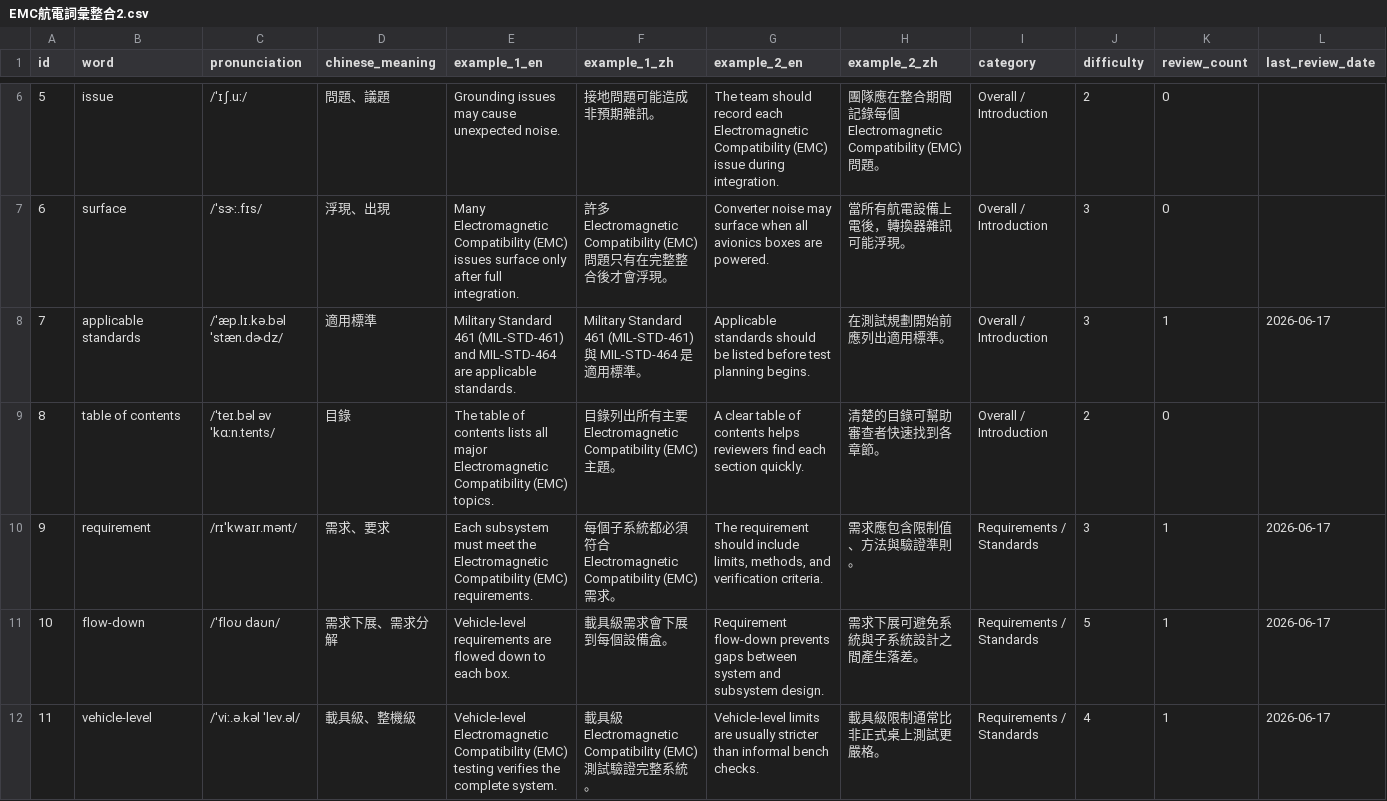
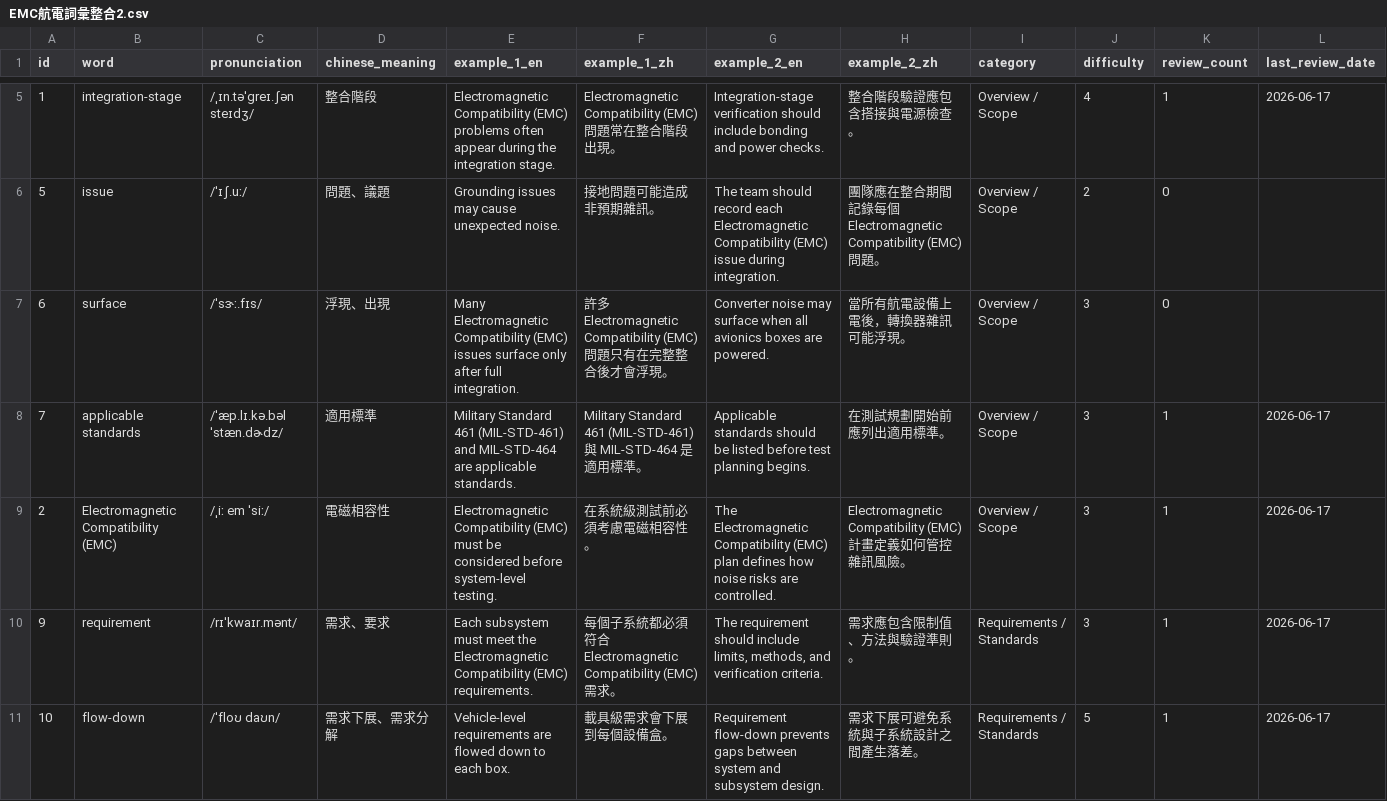
Before and after one commit to Aix-Xquall/EVD_Vocabulary, a CSV file: vocabulary/EMC航電詞彙整合2.csv, drawn as a sheet; only a part is shown, gaps mark what is left out; the shorter side is filled out with more unchanged rows; the diff covers the shown part only.

```diff
--- a/vocabulary/EMC航電詞彙整合2.csv
+++ b/vocabulary/EMC航電詞彙整合2.csv
@@ -6,4 +5,5 @@
-"5","issue","/ˈɪʃ.uː/","問題、議題","Grounding issues may cause unexpected noise.","接地問題可能造成非預期雜訊。","The team should record each Electromagnetic Compatibility (EMC) issue during integration.","團隊應在整合期間記錄每個 Electromagnetic Compatibility (EMC) 問題。","Overall / Introduction","2","0",""
-"6","surface","/ˈsɝː.fɪs/","浮現、出現","Many Electromagnetic Compatibility (EMC) issues surface only after full integration.","許多 Electromagnetic Compatibility (EMC) 問題只有在完整整合後才會浮現。","Converter noise may surface when all avionics boxes are powered.","當所有航電設備上電後，轉換器雜訊可能浮現。","Overall / Introduction","3","0",""
-"7","applicable standards","/ˈæp.lɪ.kə.bəl ˈstæn.dɚdz/","適用標準","Military Standard 461 (MIL-STD-461) and MIL-STD-464 are applicable standards.","Military Standard 461 (MIL-STD-461) 與 MIL-STD-464 是適用標準。","Applicable standards should be listed before test planning begins.","在測試規劃開始前應列出適用標準。","Overall / Introduction","3","1","2026-06-17"
-"8","table of contents","/ˈteɪ.bəl əv ˈkɑːn.tents/","目錄","The table of contents lists all major Electromagnetic Compatibility (EMC) topics.","目錄列出所有主要 Electromagnetic Compatibility (EMC) 主題。","A clear table of contents helps reviewers find each section quickly.","清楚的目錄可幫助審查者快速找到各章節。","Overall / Introduction","2","0",""
+1,integration-stage,/ˌɪn.təˈɡreɪ.ʃən steɪdʒ/,整合階段,Electromagnetic Compatibility (EMC) problems often appear during the integration stage.,Electromagnetic Compatibility (EMC) 問題常在整合階段出現。,Integration-stage verification should include bonding and power checks.,整合階段驗證應包含搭接與電源檢查。,Overview / Scope,4,1,2026-06-17
+5,issue,/ˈɪʃ.uː/,問題、議題,Grounding issues may cause unexpected noise.,接地問題可能造成非預期雜訊。,The team should record each Electromagnetic Compatibility (EMC) issue during integration.,團隊應在整合期間記錄每個 Electromagnetic Compatibility (EMC) 問題。,Overview / Scope,2,0,
+6,surface,/ˈsɝː.fɪs/,浮現、出現,Many Electromagnetic Compatibility (EMC) issues surface only after full integration.,許多 Electromagnetic Compatibility (EMC) 問題只有在完整整合後才會浮現。,Converter noise may surface when all avionics boxes are powered.,當所有航電設備上電後，轉換器雜訊可能浮現。,Overview / Scope,3,0,
+7,applicable standards,/ˈæp.lɪ.kə.bəl ˈstæn.dɚdz/,適用標準,Military Standard 461 (MIL-STD-461) and MIL-STD-464 are applicable standards.,Military Standard 461 (MIL-STD-461) 與 MIL-STD-464 是適用標準。,Applicable standards should be listed before test planning begins.,在測試規劃開始前應列出適用標準。,Overview / Scope,3,1,2026-06-17
+2,Electromagnetic Compatibility (EMC),/ˌiː em ˈsiː/,電磁相容性,Electromagnetic Compatibility (EMC) must be considered before system-level testing.,在系統級測試前必須考慮電磁相容性。,The Electromagnetic Compatibility (EMC) plan defines how noise risks are controlled.,Electromagnetic Compatibility (EMC) 計畫定義如何管控雜訊風險。,Overview / Scope,3,1,2026-06-17
```
Also changed, not shown: 1 added row, 2 removed rows and 33 edited cells elsewhere in this file, vocabulary/EMC航電詞彙整合1.csv, vocabulary/複合材質航電環.csv.
